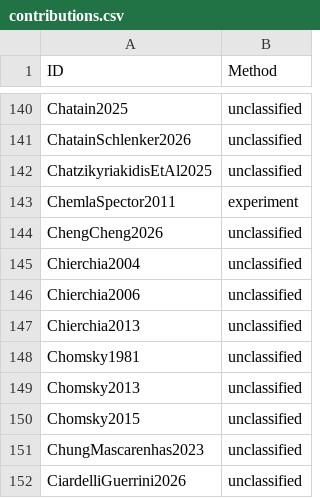
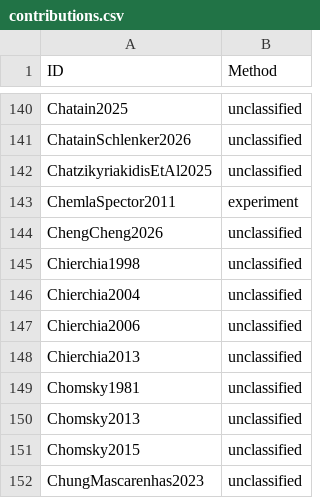
Before and after one commit to linglib-community/linglib, a CSV file: Linglib/Data/Examples/contributions.csv, drawn as a sheet; only a part is shown, gaps mark what is left out; the shorter side is filled out with more unchanged rows.

Commit message:
refactor(Semantics/Reference): covert shifts denote quantifiers; the maximal definite; Chierchia 1998 audit (#6707)

```diff
--- a/Linglib/Data/Examples/contributions.csv
+++ b/Linglib/Data/Examples/contributions.csv
@@ -144,2 +144,3 @@ ChemlaSpector2011,experiment
 ChengCheng2026,unclassified
+Chierchia1998,unclassified
 Chierchia2004,unclassified
```
Also changed, not shown: 28 other files.
